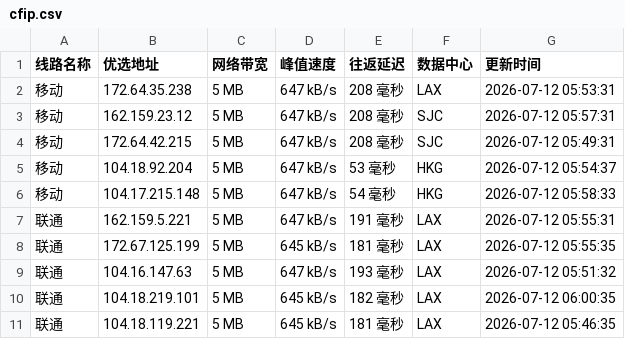
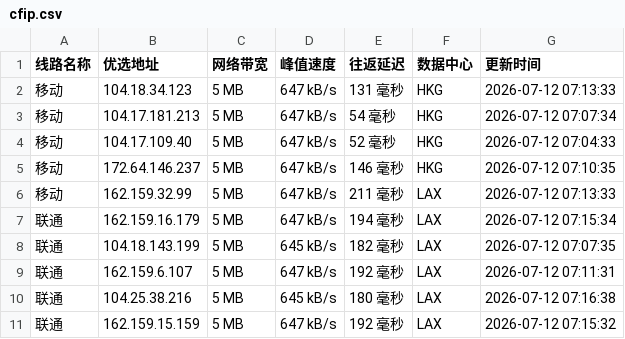
Before and after one commit to 748171997rui-afk/cfipyx, a CSV file: cfip.csv, drawn as a sheet; only a part is shown; the diff covers the shown part only.

```diff
--- a/cfip.csv
+++ b/cfip.csv
@@ -1,11 +1,11 @@
 线路名称,优选地址,网络带宽,峰值速度,往返延迟,数据中心,更新时间
-移动,172.64.35.238,5 MB,647 kB/s,208 毫秒,LAX,2026-07-12 05:53:31
-移动,162.159.23.12,5 MB,647 kB/s,208 毫秒,SJC,2026-07-12 05:57:31
-移动,172.64.42.215,5 MB,647 kB/s,208 毫秒,SJC,2026-07-12 05:49:31
-移动,104.18.92.204,5 MB,647 kB/s,53 毫秒,HKG,2026-07-12 05:54:37
-移动,104.17.215.148,5 MB,647 kB/s,54 毫秒,HKG,2026-07-12 05:58:33
-联通,162.159.5.221,5 MB,647 kB/s,191 毫秒,LAX,2026-07-12 05:55:31
-联通,172.67.125.199,5 MB,645 kB/s,181 毫秒,LAX,2026-07-12 05:55:35
-联通,104.16.147.63,5 MB,647 kB/s,193 毫秒,LAX,2026-07-12 05:51:32
-联通,104.18.219.101,5 MB,645 kB/s,182 毫秒,LAX,2026-07-12 06:00:35
-联通,104.18.119.221,5 MB,645 kB/s,181 毫秒,LAX,2026-07-12 05:46:35
+移动,104.18.34.123,5 MB,647 kB/s,131 毫秒,HKG,2026-07-12 07:13:33
+移动,104.17.181.213,5 MB,647 kB/s,54 毫秒,HKG,2026-07-12 07:07:34
+移动,104.17.109.40,5 MB,647 kB/s,52 毫秒,HKG,2026-07-12 07:04:33
+移动,172.64.146.237,5 MB,647 kB/s,146 毫秒,HKG,2026-07-12 07:10:35
+移动,162.159.32.99,5 MB,647 kB/s,211 毫秒,LAX,2026-07-12 07:13:33
+联通,162.159.16.179,5 MB,647 kB/s,194 毫秒,LAX,2026-07-12 07:15:34
+联通,104.18.143.199,5 MB,645 kB/s,182 毫秒,LAX,2026-07-12 07:07:35
+联通,162.159.6.107,5 MB,647 kB/s,192 毫秒,LAX,2026-07-12 07:11:31
+联通,104.25.38.216,5 MB,645 kB/s,180 毫秒,LAX,2026-07-12 07:16:38
+联通,162.159.15.159,5 MB,647 kB/s,192 毫秒,LAX,2026-07-12 07:15:32
```
Also changed, not shown: 17 edited cells elsewhere in this file, 1 other file.
